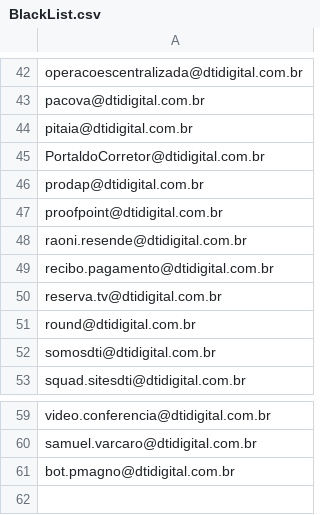
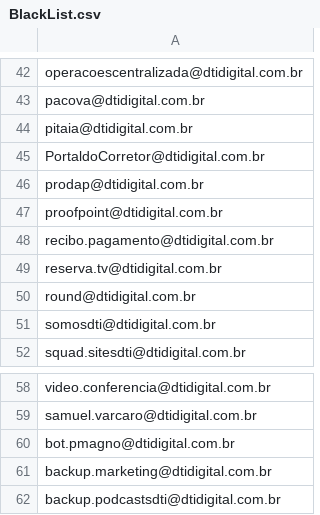
Before and after one commit to InfraestruturaDti/InfraestruturaDti.github.io, a CSV file: ProjetoFotos/BlackList.csv, drawn as a sheet; only a part is shown, gaps mark what is left out.

Commit message:
atualizando blacklist e test foto raoni

```diff
--- a/ProjetoFotos/BlackList.csv
+++ b/ProjetoFotos/BlackList.csv
@@ -47,3 +47,2 @@ prodap@dtidigital.com.br
 proofpoint@dtidigital.com.br
-raoni.resende@dtidigital.com.br
 recibo.pagamento@dtidigital.com.br
@@ -61 +60,3 @@ samuel.varcaro@dtidigital.com.br
 bot.pmagno@dtidigital.com.br
+backup.marketing@dtidigital.com.br
+backup.podcastsdti@dtidigital.com.br
```
Also changed, not shown: 1 other file.
